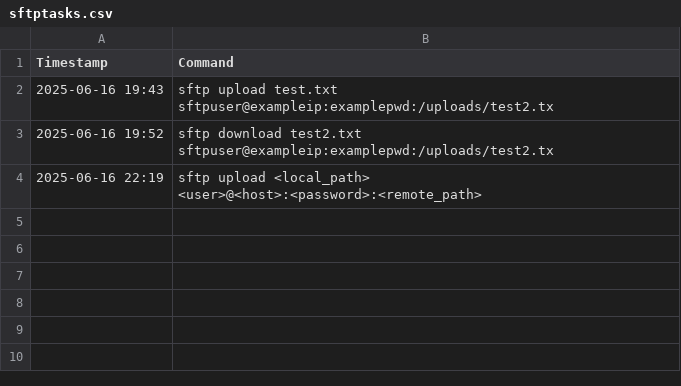
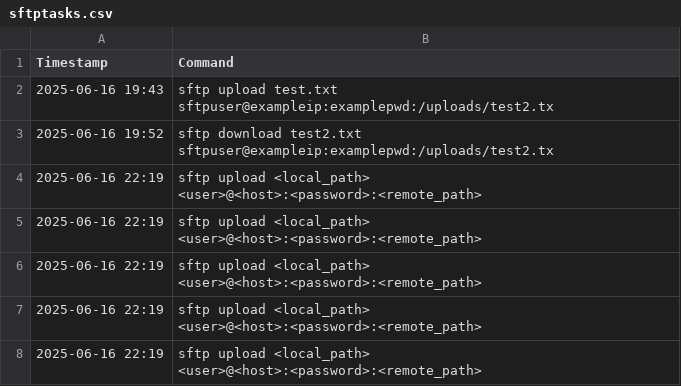
Before and after one commit to AnthonyPetrosino/File-Transfer-Queue, a CSV file: gui/sftptasks.csv, drawn as a sheet.

```diff
--- a/gui/sftptasks.csv
+++ b/gui/sftptasks.csv
@@ -4 +4,5 @@ Timestamp,Command
 2025-06-16 22:19,sftp upload <local_path> <user>@<host>:<password>:<remote_path>
+2025-06-16 22:19,sftp upload <local_path> <user>@<host>:<password>:<remote_path>
+2025-06-16 22:19,sftp upload <local_path> <user>@<host>:<password>:<remote_path>
+2025-06-16 22:19,sftp upload <local_path> <user>@<host>:<password>:<remote_path>
+2025-06-16 22:19,sftp upload <local_path> <user>@<host>:<password>:<remote_path>
```
Also changed, not shown: 6 other files.
